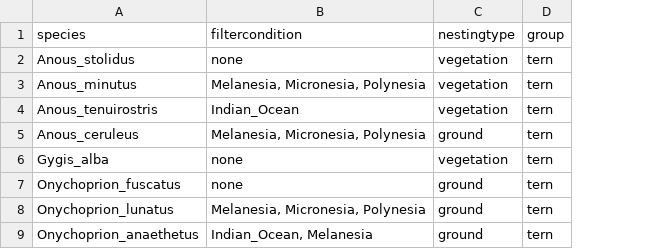
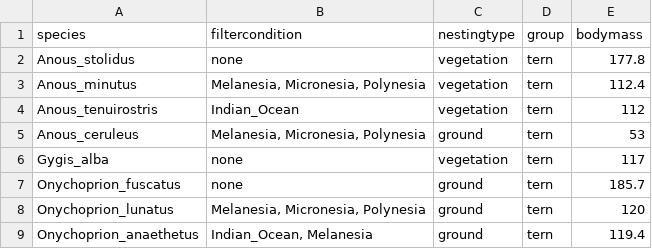
Before and after one commit to simonsteiger/atoll-seabirds, a CSV file: data/seabird_filterconditions_13Sep.csv, drawn as a sheet; only a part is shown; the diff names each change by its address in the sheet, - before the commit and + after, or states it on an @@ line.

Commit message:
bodymass

```diff
--- a/data/seabird_filterconditions_13Sep.csv
+++ b/data/seabird_filterconditions_13Sep.csv
+column E (bodymass), rows 2-9: 177.8 | 112.4 | 112 | 53 | 117 | 185.7 | 120 | 119.4
```
